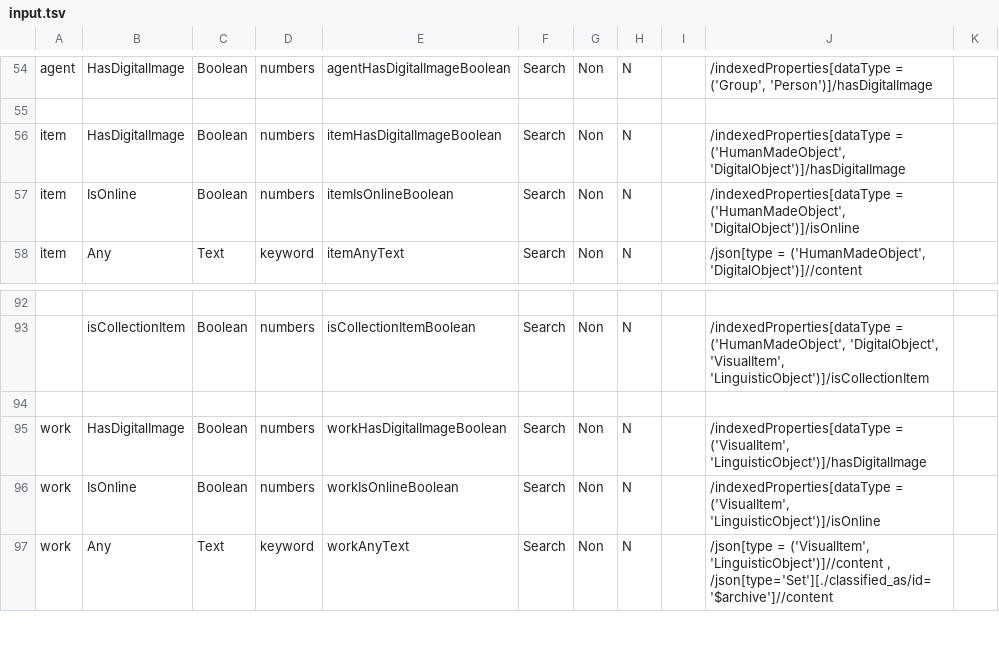
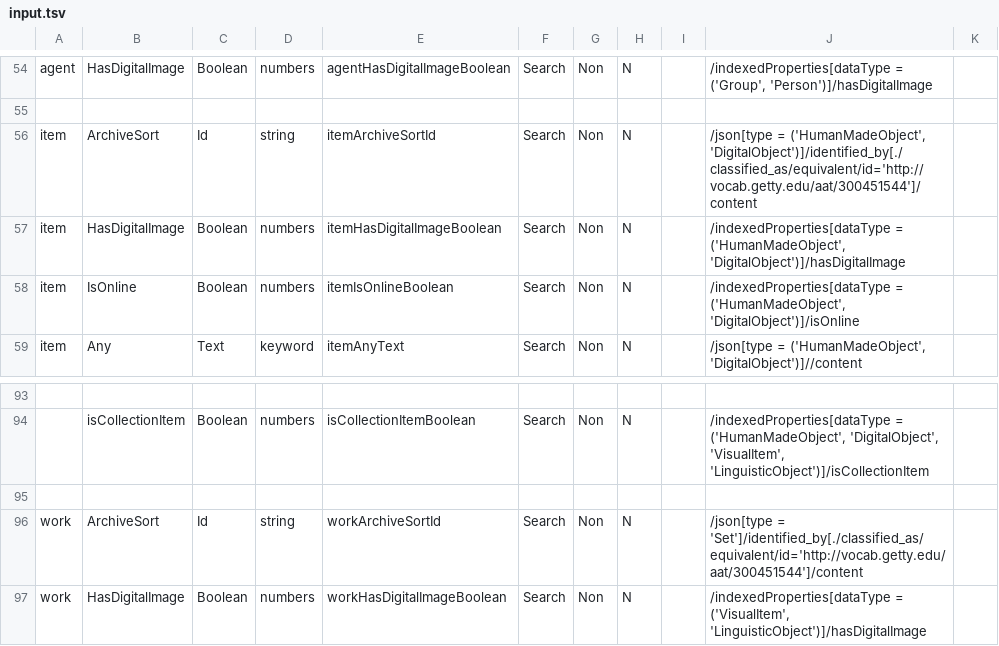
Before and after one commit to project-lux/lux-marklogic, a TSV file: scripts/generateIndexConf/input.tsv, drawn as a sheet; only a part is shown, gaps mark what is left out; the shorter side is filled out with more unchanged rows; the diff names each change by its address in the sheet, - before the commit and + after, or states it on an @@ line.

Commit message:
90 - enable sorting items by their archive identifier

```diff
--- a/scripts/generateIndexConf/input.tsv
+++ b/scripts/generateIndexConf/input.tsv
+row 56: item | ArchiveSort | Id | string | itemArchiveSortId | Search | Non | N |  | /json[type = ('HumanMadeObject', 'DigitalObject')]/identified_by[./classified_as/equivalent/id='http://vocab.getty.edu/aat/300451544']/content
+row 96: work | ArchiveSort | Id | string | workArchiveSortId | Search | Non | N |  | /json[type = 'Set']/identified_by[./classified_as/equivalent/id='http://vocab.getty.edu/aat/300451544']/content
```
Also changed, not shown: 2 other files.
